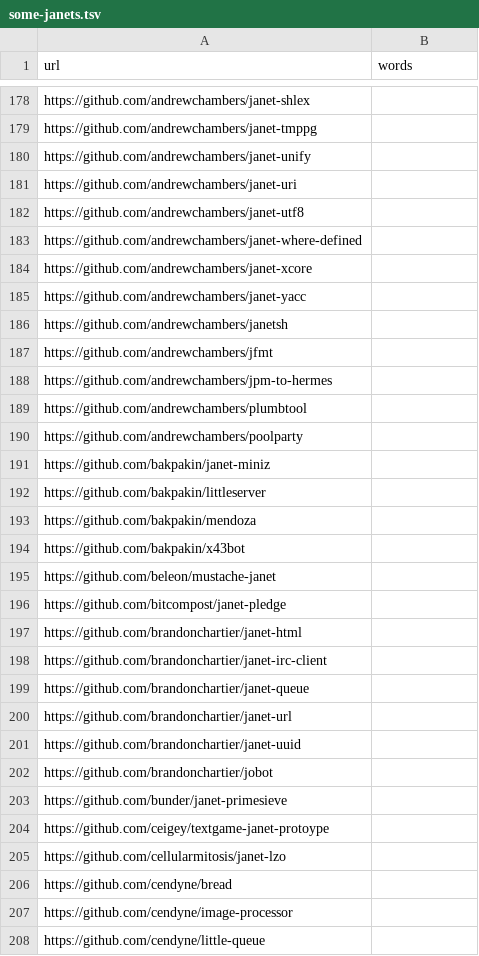
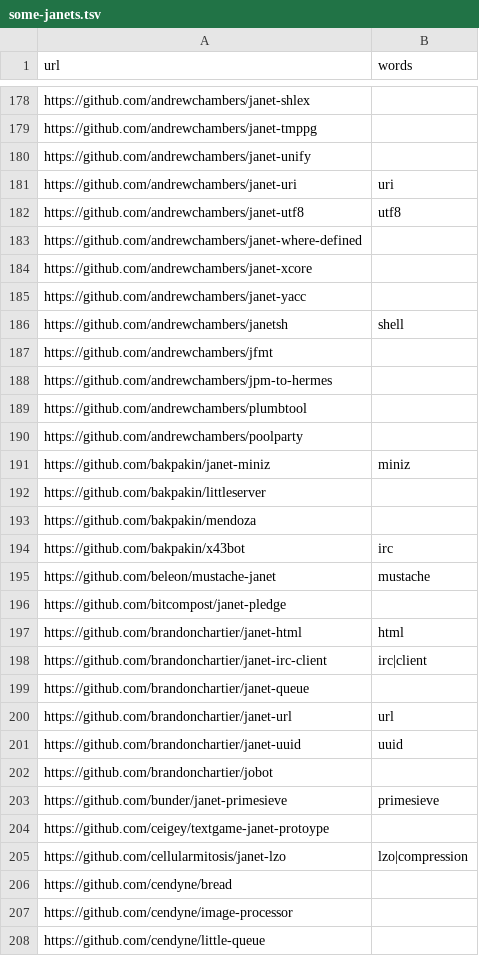
Before and after one commit to sogaiu/grep-some-janets, a TSV file: some-janets.tsv, drawn as a sheet; only a part is shown, gaps mark what is left out; the diff covers the shown part only.

Commit message:
Add some words

```diff
--- a/some-janets.tsv
+++ b/some-janets.tsv
@@ -180,4 +180,4 @@ https://github.com/andrewchambers/janet-tmppg
 https://github.com/andrewchambers/janet-unify	
-https://github.com/andrewchambers/janet-uri	
-https://github.com/andrewchambers/janet-utf8	
+https://github.com/andrewchambers/janet-uri	uri
+https://github.com/andrewchambers/janet-utf8	utf8
 https://github.com/andrewchambers/janet-where-defined	
@@ -185,3 +185,3 @@ https://github.com/andrewchambers/janet-xcore
 https://github.com/andrewchambers/janet-yacc	
-https://github.com/andrewchambers/janetsh	
+https://github.com/andrewchambers/janetsh	shell
 https://github.com/andrewchambers/jfmt	
@@ -190,17 +190,17 @@ https://github.com/andrewchambers/plumbtool
 https://github.com/andrewchambers/poolparty	
-https://github.com/bakpakin/janet-miniz	
+https://github.com/bakpakin/janet-miniz	miniz
 https://github.com/bakpakin/littleserver	
 https://github.com/bakpakin/mendoza	
-https://github.com/bakpakin/x43bot	
-https://github.com/beleon/mustache-janet	
+https://github.com/bakpakin/x43bot	irc
+https://github.com/beleon/mustache-janet	mustache
 https://github.com/bitcompost/janet-pledge	
-https://github.com/brandonchartier/janet-html	
-https://github.com/brandonchartier/janet-irc-client	
+https://github.com/brandonchartier/janet-html	html
+https://github.com/brandonchartier/janet-irc-client	irc|client
 https://github.com/brandonchartier/janet-queue	
-https://github.com/brandonchartier/janet-url	
-https://github.com/brandonchartier/janet-uuid	
+https://github.com/brandonchartier/janet-url	url
+https://github.com/brandonchartier/janet-uuid	uuid
 https://github.com/brandonchartier/jobot	
-https://github.com/bunder/janet-primesieve	
+https://github.com/bunder/janet-primesieve	primesieve
 https://github.com/ceigey/textgame-janet-protoype	
-https://github.com/cellularmitosis/janet-lzo	
+https://github.com/cellularmitosis/janet-lzo	lzo|compression
 https://github.com/cendyne/bread	
```
Also changed, not shown: 41 edited cells elsewhere in this file.
